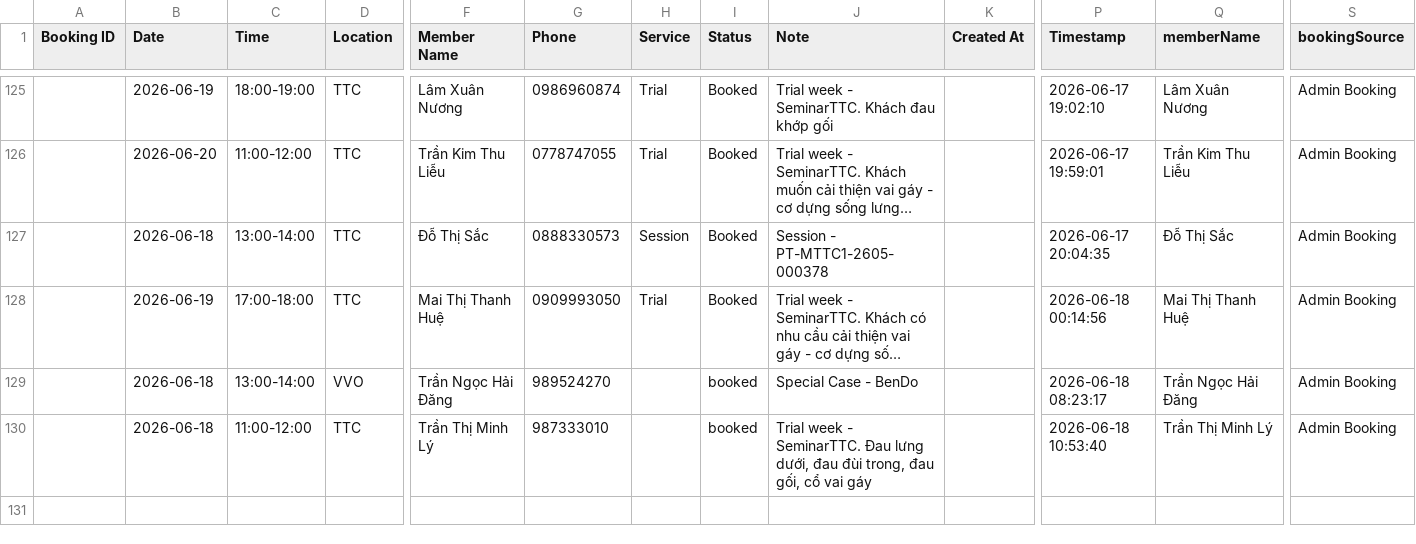
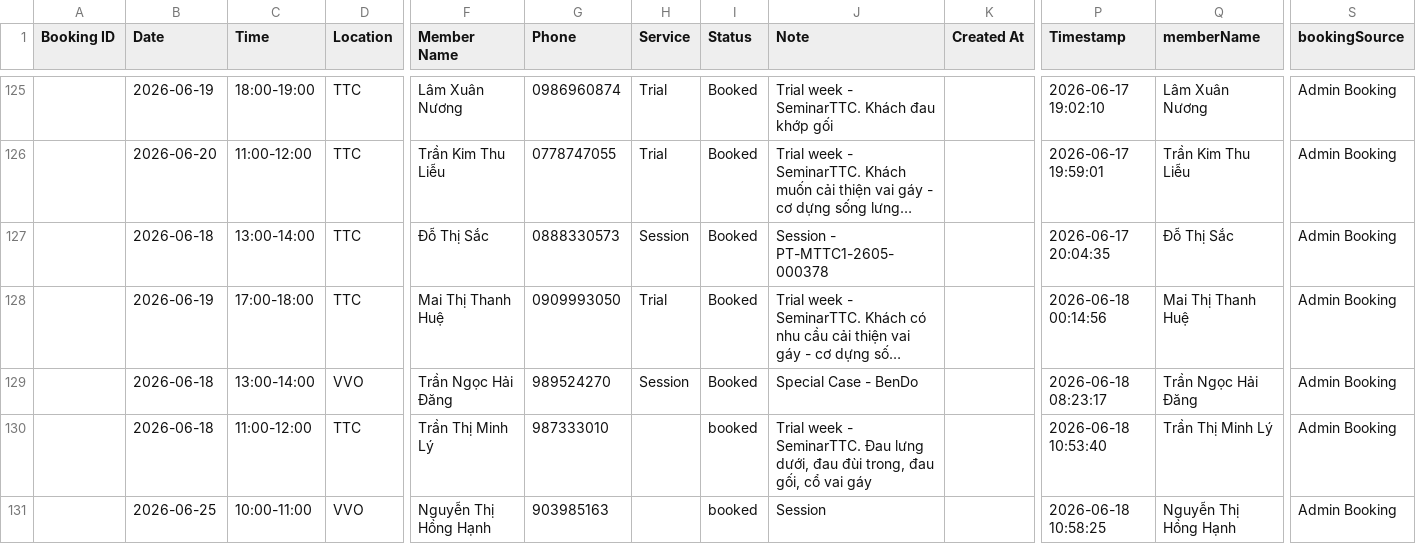
Before and after one commit to dtchien401/ProPhysio-Dashboard, a CSV file: booking.csv, drawn as a sheet; only a part is shown, gaps mark what is left out; long unchanged cells end in …; rows hold the shown columns only; the diff names each change by its address in the sheet, - before the commit and + after, or states it on an @@ line.

Commit message:
Auto upload booking.csv from Google Sheets

```diff
--- a/booking.csv
+++ b/booking.csv
-H129 (Service): (empty)
+H129 (Service): Session
-I129 (Status): booked
+I129 (Status): Booked
+row 131:  | 2026-06-25 | 10:00-11:00 | VVO | Nguyễn Thị Hồng Hạnh | 903985163 |  | booked | Session |  | 2026-06-18 10:58:25 | Nguyễn Thị Hồng Hạnh | Admin Booking
```
